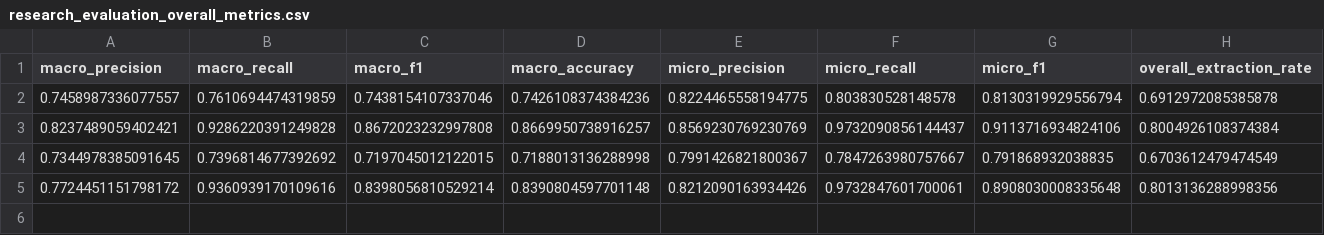
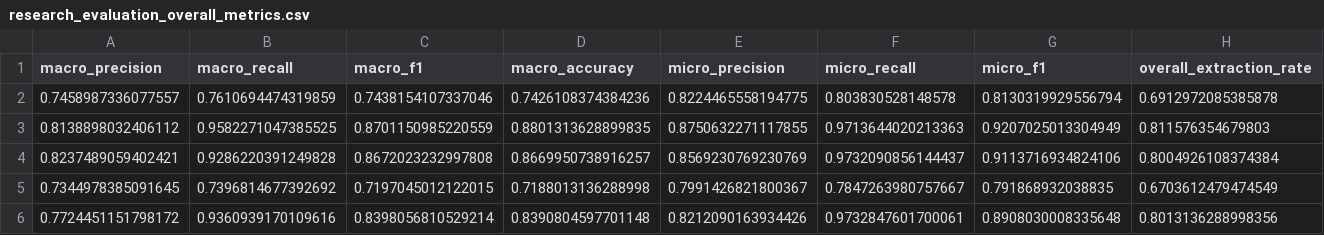
Before and after one commit to jwang-580/BMT_data_curation, a CSV file: results/eval_results/research_evaluation_overall_metrics.csv, drawn as a sheet; only a part is shown; rows hold the shown columns only; the diff names each change by its address in the sheet, - before the commit and + after, or states it on an @@ line.

Commit message:
update research eval

```diff
--- a/results/eval_results/research_evaluation_overall_metrics.csv
+++ b/results/eval_results/research_evaluation_overall_metrics.csv
+row 3: 0.8138898032406112 | 0.9582271047385525 | 0.8701150985220559 | 0.8801313628899835 | 0.8750632271117855 | 0.9713644020213363 | 0.9207025013304949 | 0.811576354679803
```
Also changed, not shown: 2 other files.
